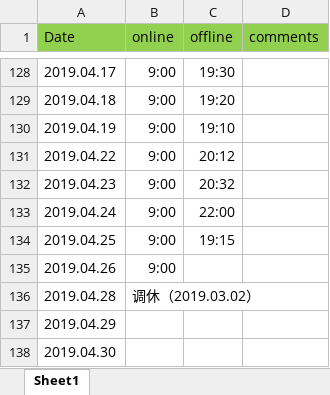
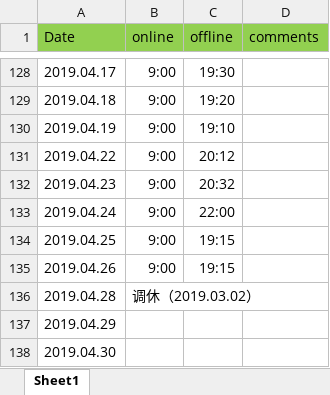
Before and after one commit to crjerry/gitworksm, an Excel workbook: worktime/上下班时间记录.xlsx, sheet Sheet1, drawn as a sheet; only a part is shown, gaps mark what is left out; values as stored, in another font and other column widths than the file's, no borders; the diff names each change by its address in the sheet, - before the commit and + after, or states it on an @@ line.

Commit message:
updated file

```diff
--- a/worktime/上下班时间记录.xlsx (sheet Sheet1)
+++ b/worktime/上下班时间记录.xlsx (sheet Sheet1)
-C135 (offline): (empty)
+C135 (offline): 19:15
```
